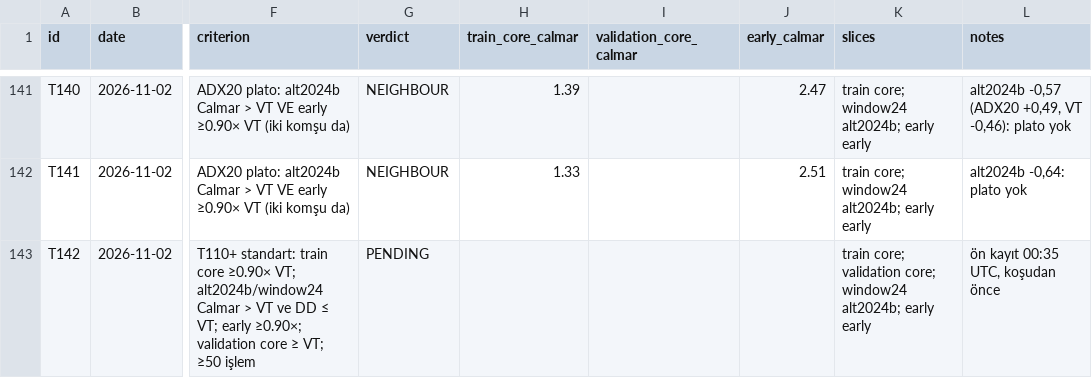
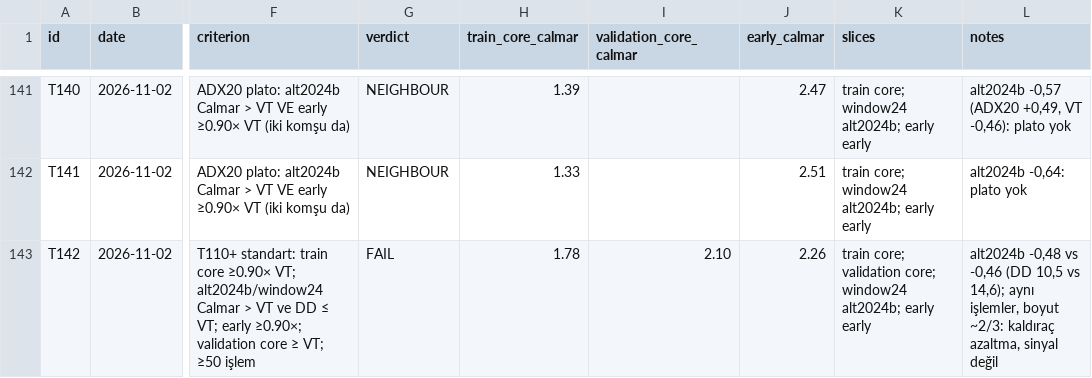
Before and after one commit to mertrumi-dev/ft-lab, a CSV file: docs/trials.csv, drawn as a sheet; only a part is shown, gaps mark what is left out; the diff names each change by its address in the sheet, - before the commit and + after, or states it on an @@ line.

```diff
--- a/docs/trials.csv
+++ b/docs/trials.csv
-G143 (verdict): PENDING
+G143 (verdict): FAIL
-H143 (train_core_calmar): (empty)
+H143 (train_core_calmar): 1.78
-I143 (validation_core_calmar): (empty)
+I143 (validation_core_calmar): 2.10
-J143 (early_calmar): (empty)
+J143 (early_calmar): 2.26
-L143 (notes): ön kayıt 00:35 UTC, koşudan önce
+L143 (notes): alt2024b -0,48 vs -0,46 (DD 10,5 vs 14,6); aynı işlemler, boyut ~2/3: kaldıraç azaltma, sinyal değil
```
Also changed, not shown: 2 other files.
